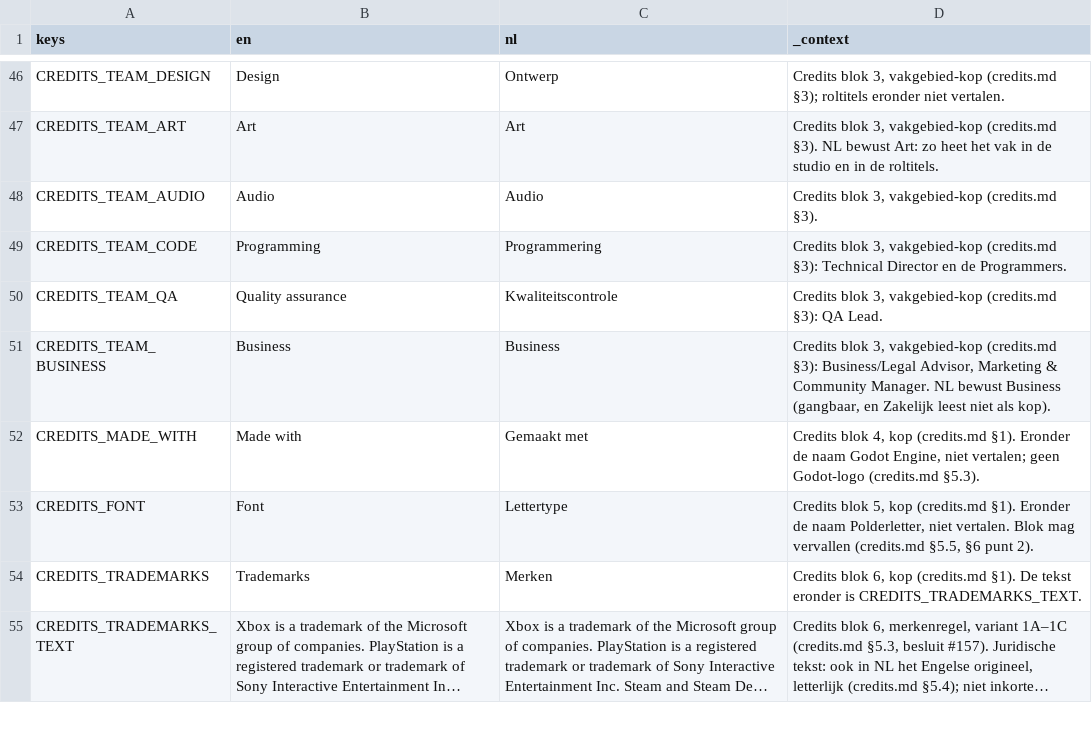
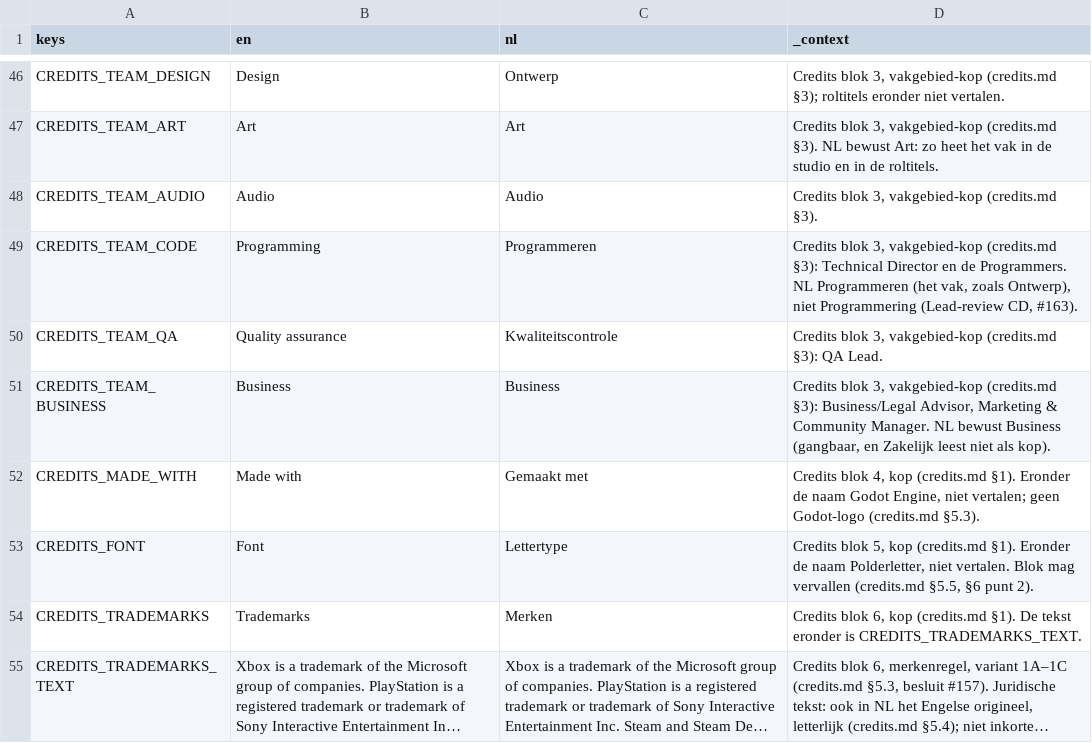
Before and after one commit to cesarvangerwen-glitch/echoborn, a CSV file: game/locale/strings.csv, drawn as a sheet; only a part is shown, gaps mark what is left out; long unchanged cells end in ….

```diff
--- a/game/locale/strings.csv
+++ b/game/locale/strings.csv
@@ -48,3 +48,3 @@ CREDITS_TEAM_ART,Art,Art,"Credits blok 3, vakgebied-kop (credits.md §3). NL bew
 CREDITS_TEAM_AUDIO,Audio,Audio,"Credits blok 3, vakgebied-kop (credits.md §3)."
-CREDITS_TEAM_CODE,Programming,Programmering,"Credits blok 3, vakgebied-kop (credits.md §3): Technical Director en de Programmers."
+CREDITS_TEAM_CODE,Programming,Programmeren,"Credits blok 3, vakgebied-kop (credits.md §3): Technical Director en de Programmers. NL Programmeren (het vak, zoals Ontwerp), niet Programmering (Lead-review CD, #163)."
 CREDITS_TEAM_QA,Quality assurance,Kwaliteitscontrole,"Credits blok 3, vakgebied-kop (credits.md §3): QA Lead."
```
